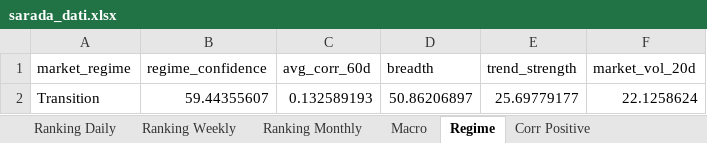
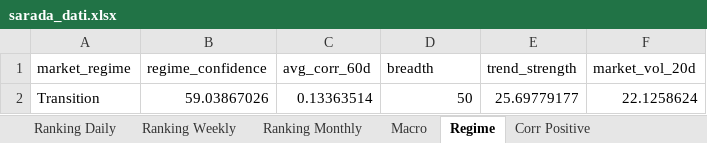
Before and after one commit to giapal96-star/jennifer-trading-dashbord, an Excel workbook: docs/sarada_dati.xlsx, sheet Regime, drawn as a sheet; values as stored, in another font and other column widths than the file's, no borders; the diff names each change by its address in the sheet, - before the commit and + after, or states it on an @@ line.

```diff
--- a/docs/sarada_dati.xlsx (sheet Regime)
+++ b/docs/sarada_dati.xlsx (sheet Regime)
-B2 (regime_confidence): 59.44355607
+B2 (regime_confidence): 59.03867026
-C2 (avg_corr_60d): 0.132589193
+C2 (avg_corr_60d): 0.13363514
-D2 (breadth): 50.86206897
+D2 (breadth): 50
```
Also changed, not shown: sheet Ranking Daily, sheet Ranking Weekly, sheet Ranking Monthly, sheet Corr Negative, sheet Corr Positive, sheet Macro, 2 other files.
